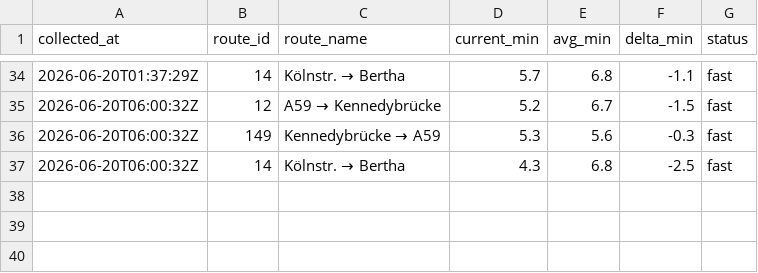
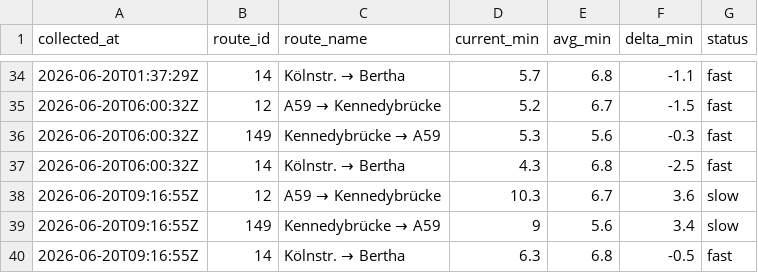
Before and after one commit to mapled/bonn-delays, a CSV file: data/miv_2026-06.csv, drawn as a sheet; only a part is shown, gaps mark what is left out; the diff names each change by its address in the sheet, - before the commit and + after, or states it on an @@ line.

```diff
--- a/data/miv_2026-06.csv
+++ b/data/miv_2026-06.csv
+row 38: 2026-06-20T09:16:55Z | 12 | A59 → Kennedybrücke | 10.3 | 6.7 | 3.6 | slow
+row 39: 2026-06-20T09:16:55Z | 149 | Kennedybrücke → A59 | 9 | 5.6 | 3.4 | slow
+row 40: 2026-06-20T09:16:55Z | 14 | Kölnstr. → Bertha | 6.3 | 6.8 | -0.5 | fast
```
Also changed, not shown: 2 other files.
